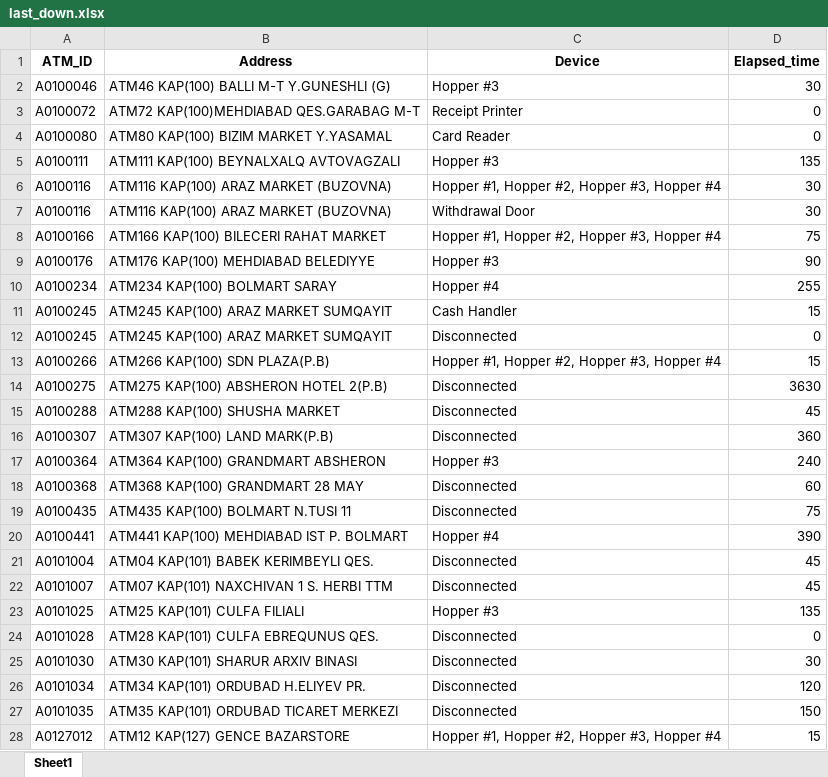
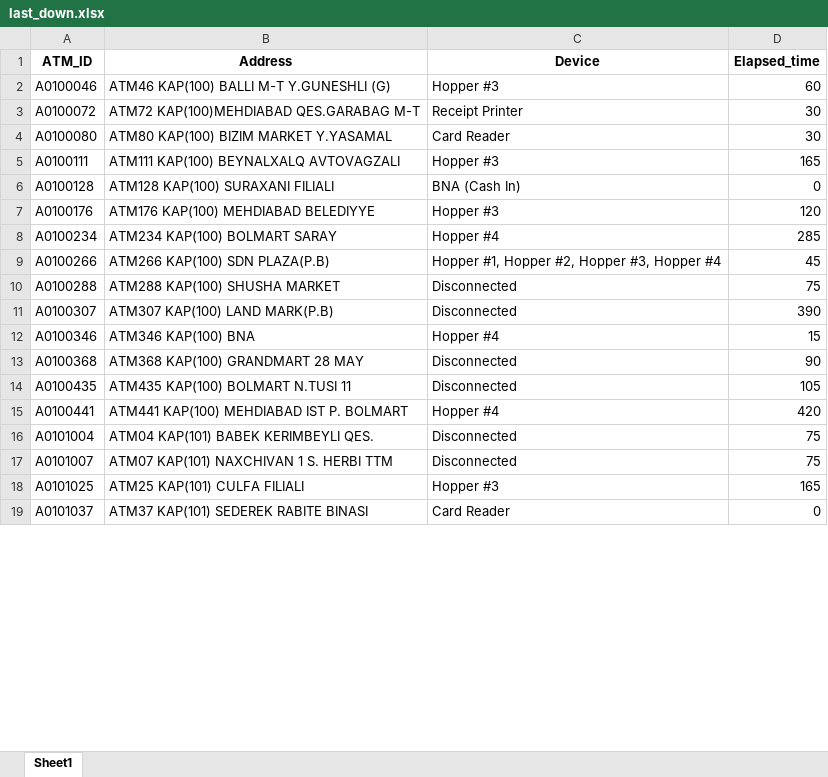
Before and after one commit to kbturgut090/fimi, an Excel workbook: last_down.xlsx, sheet Sheet1, drawn as a sheet; only a part is shown; values as stored, in another font and other column widths than the file's, no borders; removed rows and columns are numbered as before the commit, all else as after; the diff covers the shown part only; the diff names each change by its address in the sheet, - before the commit and + after, or states it on an @@ line.

Commit message:
all

```diff
--- a/last_down.xlsx (sheet Sheet1)
+++ b/last_down.xlsx (sheet Sheet1)
-D2 (Elapsed_time): 30
+D2 (Elapsed_time): 60
-D3:D4 (Elapsed_time): 0
+D3:D4 (Elapsed_time): 30
-D5 (Elapsed_time): 135
+D5 (Elapsed_time): 165
-row 6: A0100116 | ATM116 KAP(100) ARAZ MARKET (BUZOVNA) | Hopper #1, Hopper #2, Hopper #3, Hopper #4 | 30
-row 7: A0100116 | ATM116 KAP(100) ARAZ MARKET (BUZOVNA) | Withdrawal Door | 30
-row 8: A0100166 | ATM166 KAP(100) BILECERI RAHAT MARKET | Hopper #1, Hopper #2, Hopper #3, Hopper #4 | 75
+row 6: A0100128 | ATM128 KAP(100) SURAXANI FILIALI | BNA (Cash In) | 0
-D7 (Elapsed_time): 90
+D7 (Elapsed_time): 120
-D8 (Elapsed_time): 255
+D8 (Elapsed_time): 285
-row 11: A0100245 | ATM245 KAP(100) ARAZ MARKET SUMQAYIT | Cash Handler | 15
-row 12: A0100245 | ATM245 KAP(100) ARAZ MARKET SUMQAYIT | Disconnected | 0
-D9 (Elapsed_time): 15
+D9 (Elapsed_time): 45
-row 14: A0100275 | ATM275 KAP(100) ABSHERON HOTEL 2(P.B) | Disconnected | 3630
-D10 (Elapsed_time): 45
+D10 (Elapsed_time): 75
-D11 (Elapsed_time): 360
+D11 (Elapsed_time): 390
-row 17: A0100364 | ATM364 KAP(100) GRANDMART ABSHERON | Hopper #3 | 240
+row 12: A0100346 | ATM346 KAP(100) BNA | Hopper #4 | 15
-D13 (Elapsed_time): 60
+D13 (Elapsed_time): 90
-D14 (Elapsed_time): 75
+D14 (Elapsed_time): 105
-D15 (Elapsed_time): 390
+D15 (Elapsed_time): 420
-D16:D17 (Elapsed_time): 45
+D16:D17 (Elapsed_time): 75
-D18 (Elapsed_time): 135
+D18 (Elapsed_time): 165
-row 24: A0101028 | ATM28 KAP(101) CULFA EBREQUNUS QES. | Disconnected | 0
-row 25: A0101030 | ATM30 KAP(101) SHARUR ARXIV BINASI | Disconnected | 30
-row 26: A0101034 | ATM34 KAP(101) ORDUBAD H.ELIYEV PR. | Disconnected | 120
-row 27: A0101035 | ATM35 KAP(101) ORDUBAD TICARET MERKEZI | Disconnected | 150
-row 28: A0127012 | ATM12 KAP(127) GENCE BAZARSTORE | Hopper #1, Hopper #2, Hopper #3, Hopper #4 | 15
+row 19: A0101037 | ATM37 KAP(101) SEDEREK RABITE BINASI | Card Reader | 0
```
Also changed, not shown: 9 added rows, 3 removed rows and 13 edited cells elsewhere in this sheet.
